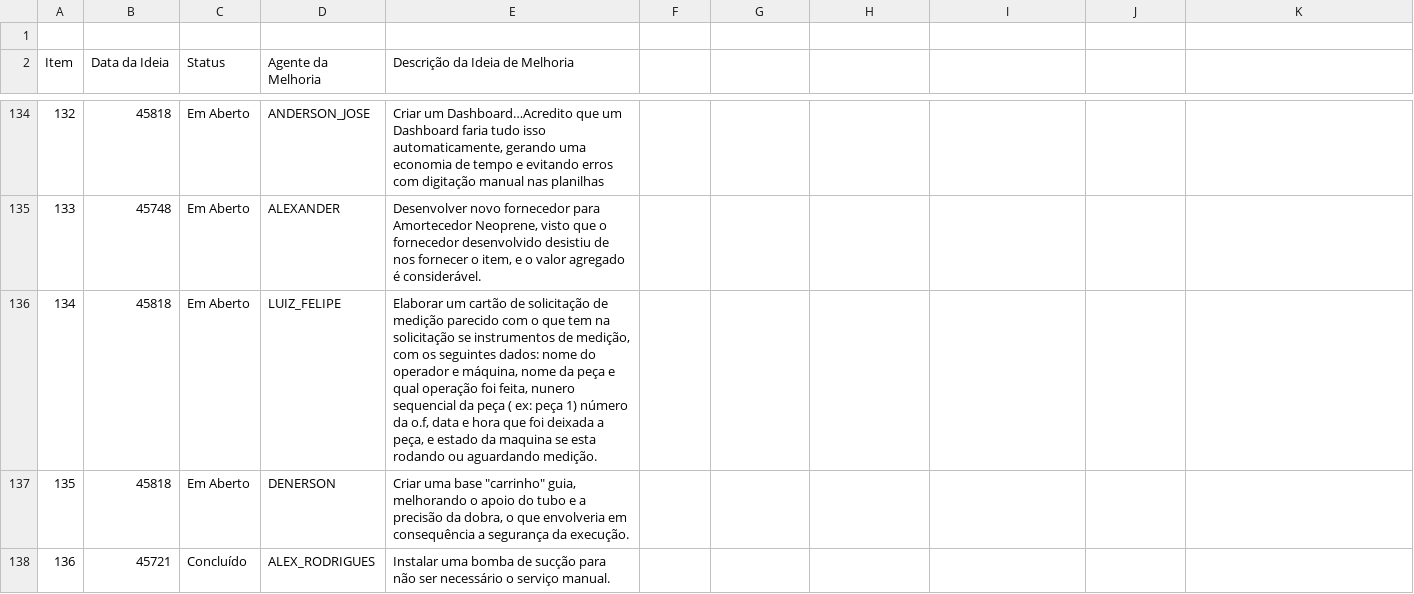
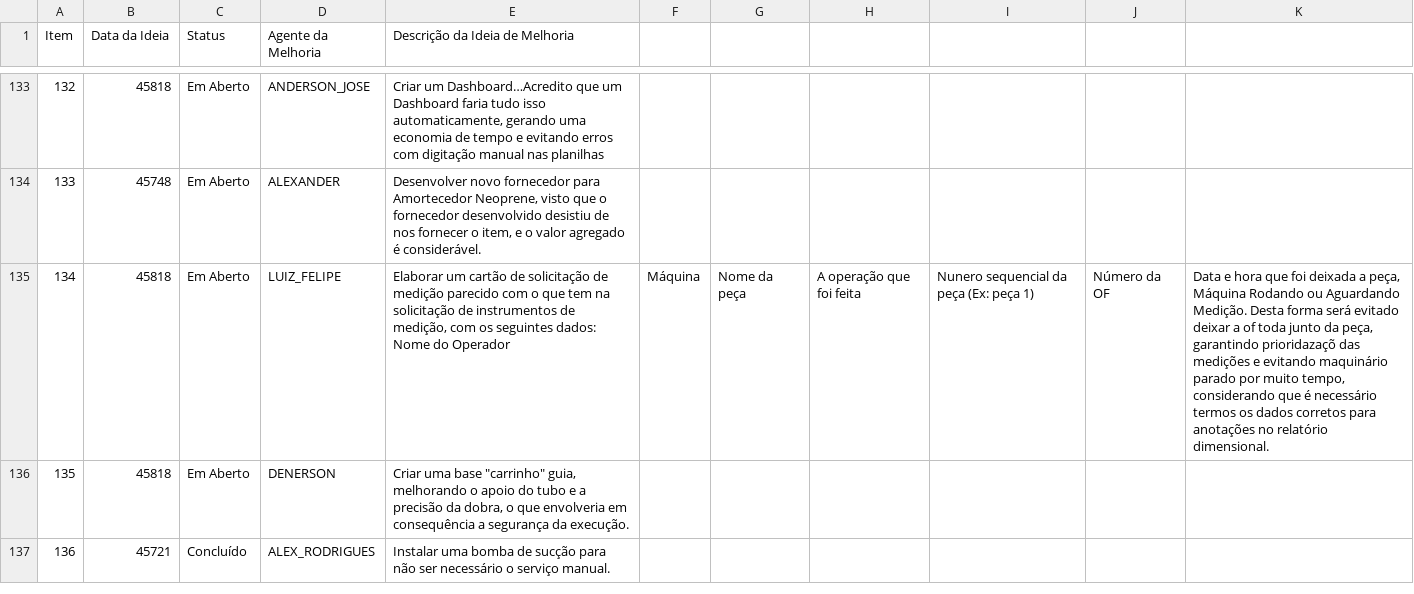
Before and after one commit to Dodoccb/Catalogo-BIZA, a CSV file: FOR.BIZA.SGI.csv, drawn as a sheet; only a part is shown, gaps mark what is left out.

```diff
--- a/FOR.BIZA.SGI.csv
+++ b/FOR.BIZA.SGI.csv
@@ -1,2 +1 @@
-
 Item;Data da Ideia;Status;Agente da Melhoria;Descrição da Ideia de Melhoria
@@ -135,3 +134,3 @@ Item;Data da Ideia;Status;Agente da Melhoria;Descrição da Ideia de Melhoria
 133;45748;Em Aberto;ALEXANDER;Desenvolver novo fornecedor para Amortecedor Neoprene, visto que o fornecedor desenvolvido desistiu de nos fornecer o item, e o valor agregado é considerável.
-134;45818;Em Aberto;LUIZ_FELIPE;Elaborar um cartão de solicitação de medição parecido com o que tem na solicitação  se instrumentos de medição, com os seguintes dados: nome do operador e máquina, nome da peça e qual operação foi feita, nunero sequencial da peça ( ex: peça  1) número da o.f, data e hora que foi deixada a peça, e estado da maquina se esta rodando ou aguardando medição.
+134;45818;Em Aberto;LUIZ_FELIPE;Elaborar um cartão de solicitação de medição parecido com o que tem na solicitação de instrumentos de medição, com os seguintes dados: Nome do Operador; Máquina; Nome da peça; A operação que foi feita; Nunero sequencial da peça (Ex: peça 1); Número da OF; Data e hora que foi deixada a peça, Máquina Rodando ou Aguardando Medição. Desta forma será evitado deixar a of toda junto da peça, garantindo prioridazaçõ das medições e evitando maquinário parado por muito tempo, considerando que é necessário termos os dados corretos para anotações no relatório dimensional.
 135;45818;Em Aberto;DENERSON;Criar uma base "carrinho" guia, melhorando o apoio do tubo e a precisão da dobra, o que envolveria em consequência a segurança da execução.
```
